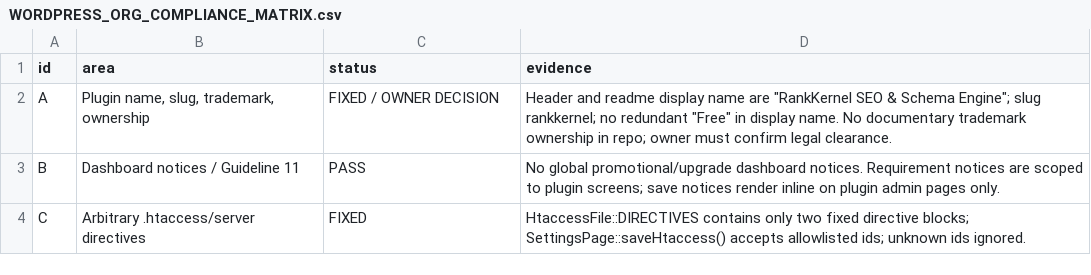
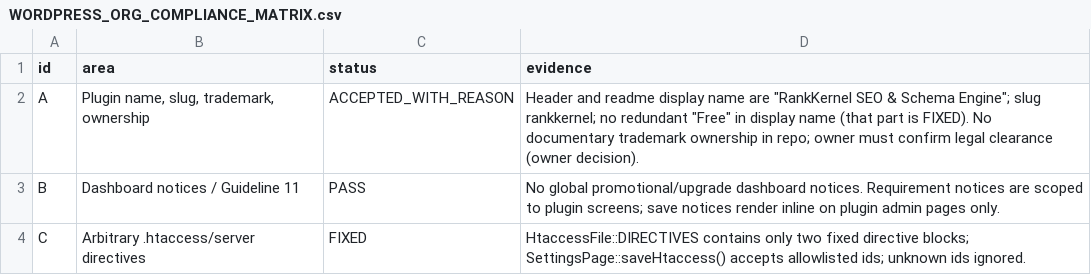
Before and after one commit to maulikbhalodiya/rankkernel, a CSV file: reports/wporg-final-remediation/WORDPRESS_ORG_COMPLIANCE_MATRIX.csv, drawn as a sheet; only a part is shown.

Commit message:
Record final candidate evidence for independent audit

```diff
--- a/reports/wporg-final-remediation/WORDPRESS_ORG_COMPLIANCE_MATRIX.csv
+++ b/reports/wporg-final-remediation/WORDPRESS_ORG_COMPLIANCE_MATRIX.csv
@@ -1,3 +1,3 @@
 id,area,status,evidence
-A,"Plugin name, slug, trademark, ownership",FIXED / OWNER DECISION,"Header and readme display name are ""RankKernel SEO & Schema Engine""; slug rankkernel; no redundant ""Free"" in display name. No documentary trademark ownership in repo; owner must confirm legal clearance."
+A,"Plugin name, slug, trademark, ownership",ACCEPTED_WITH_REASON,"Header and readme display name are ""RankKernel SEO & Schema Engine""; slug rankkernel; no redundant ""Free"" in display name (that part is FIXED). No documentary trademark ownership in repo; owner must confirm legal clearance (owner decision)."
 B,Dashboard notices / Guideline 11,PASS,No global promotional/upgrade dashboard notices. Requirement notices are scoped to plugin screens; save notices render inline on plugin admin pages only.
```
Also changed, not shown: reports/wporg-final-remediation/WORDPRESS_ORG_ISSUE_REGISTER.csv, 9 other files.
